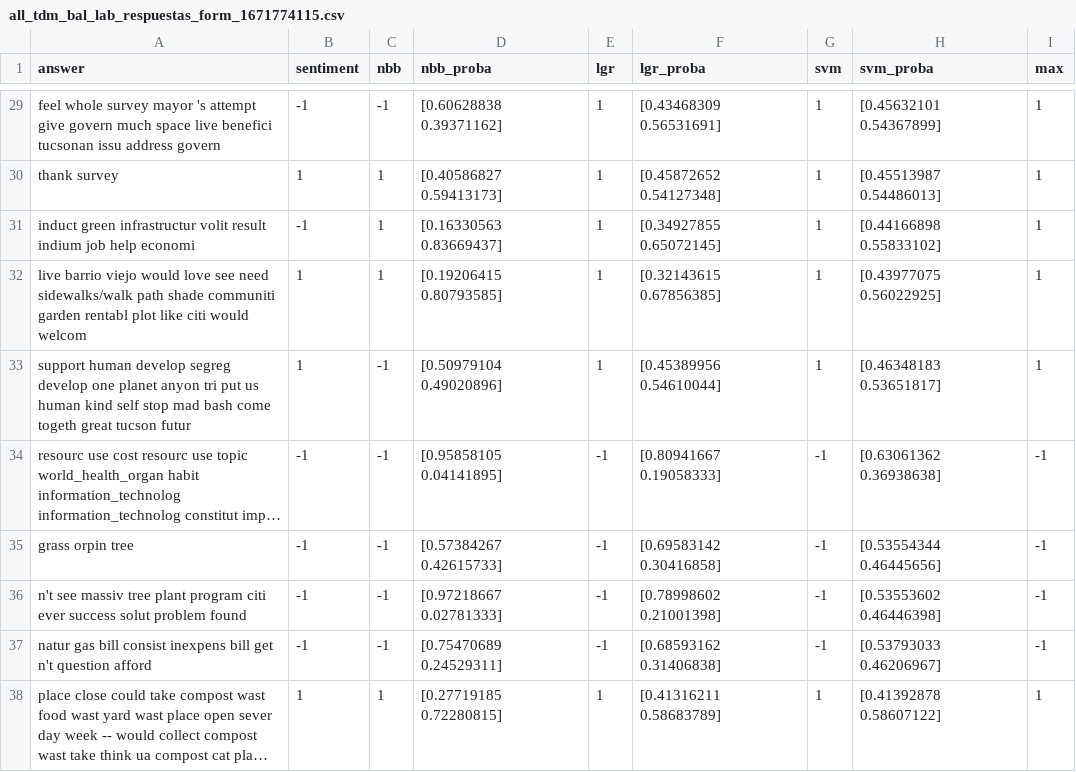
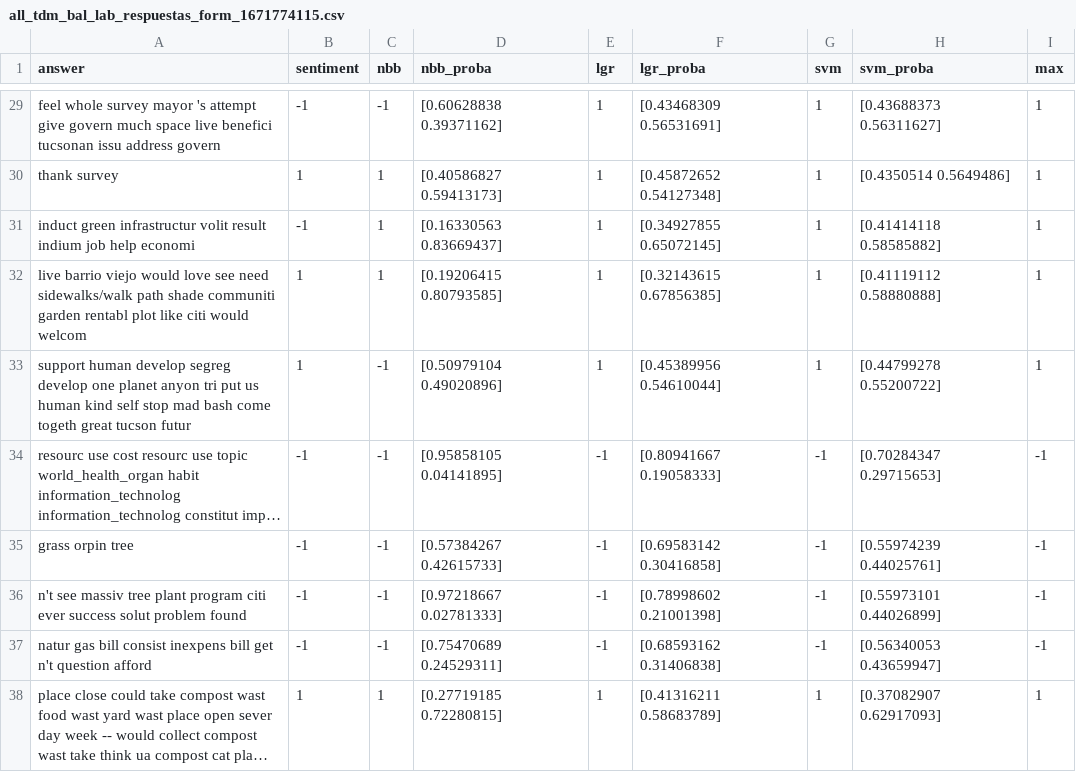
Before and after one commit to porfirioads/mcpi-tesis-backend, a CSV file: resources/classified/all_tdm_bal_lab_respuestas_form_1671774115.csv, drawn as a sheet; only a part is shown, gaps mark what is left out; long unchanged cells end in …; the diff covers the shown part only; the diff names each change by its address in the sheet, - before the commit and + after, or states it on an @@ line.

```diff
--- a/resources/classified/all_tdm_bal_lab_respuestas_form_1671774115.csv
+++ b/resources/classified/all_tdm_bal_lab_respuestas_form_1671774115.csv
-H29 (svm_proba): [0.45632101 0.54367899]
+H29 (svm_proba): [0.43688373 0.56311627]
-H30 (svm_proba): [0.45513987 0.54486013]
+H30 (svm_proba): [0.4350514 0.5649486]
-H31 (svm_proba): [0.44166898 0.55833102]
+H31 (svm_proba): [0.41414118 0.58585882]
-H32 (svm_proba): [0.43977075 0.56022925]
+H32 (svm_proba): [0.41119112 0.58880888]
-H33 (svm_proba): [0.46348183 0.53651817]
+H33 (svm_proba): [0.44799278 0.55200722]
-H34 (svm_proba): [0.63061362 0.36938638]
+H34 (svm_proba): [0.70284347 0.29715653]
-H35 (svm_proba): [0.53554344 0.46445656]
+H35 (svm_proba): [0.55974239 0.44025761]
-H36 (svm_proba): [0.53553602 0.46446398]
+H36 (svm_proba): [0.55973101 0.44026899]
-H37 (svm_proba): [0.53793033 0.46206967]
+H37 (svm_proba): [0.56340053 0.43659947]
-H38 (svm_proba): [0.41392878 0.58607122]
+H38 (svm_proba): [0.37082907 0.62917093]
```
Also changed, not shown: 26 edited cells elsewhere in this file, 4 other files.
